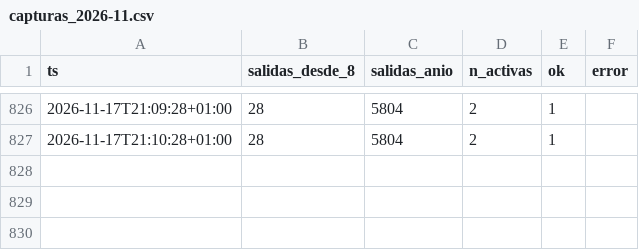
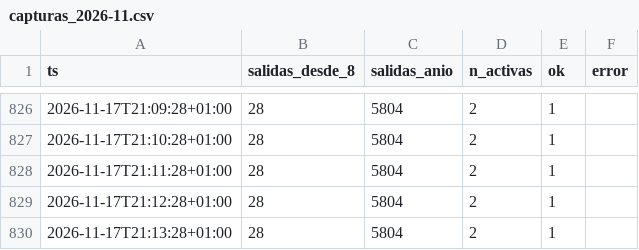
Before and after one commit to bsendagorta/auria, a CSV file: datos/online/github-min/capturas_2026-11.csv, drawn as a sheet; only a part is shown, gaps mark what is left out.

```diff
--- a/datos/online/github-min/capturas_2026-11.csv
+++ b/datos/online/github-min/capturas_2026-11.csv
@@ -827 +827,4 @@ ts,salidas_desde_8,salidas_anio,n_activas,ok,error
 2026-11-17T21:10:28+01:00,28,5804,2,1,
+2026-11-17T21:11:28+01:00,28,5804,2,1,
+2026-11-17T21:12:28+01:00,28,5804,2,1,
+2026-11-17T21:13:28+01:00,28,5804,2,1,
```
Also changed, not shown: datos/online/github-min/activas_2026-11.csv, datos/online/github-min/datex_2026-11.csv, 2 other files.
